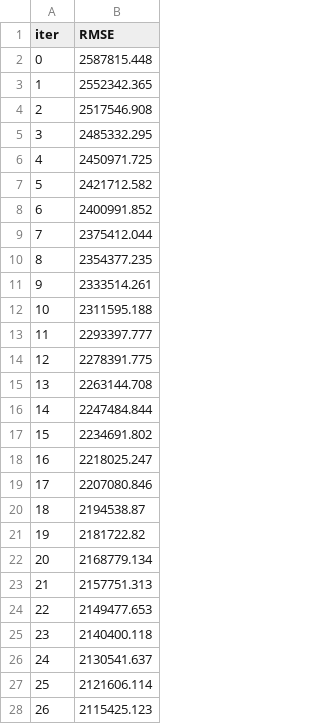
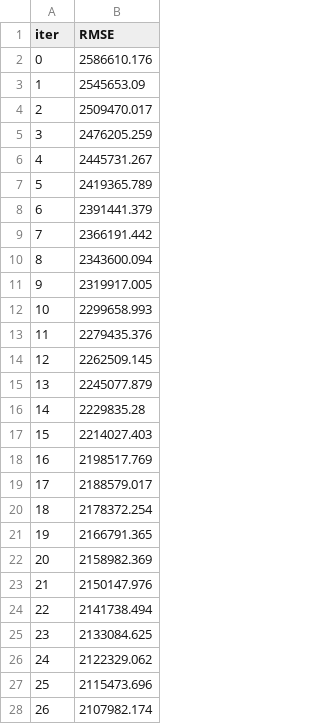
Before and after one commit to Noura-ou/prevoir_la_popularite_d_un_film, a TSV file: Modeling/catboost_info/learn_error.tsv, drawn as a sheet; only a part is shown; the diff covers the shown part only.

```diff
--- a/Modeling/catboost_info/learn_error.tsv
+++ b/Modeling/catboost_info/learn_error.tsv
@@ -1,28 +1,28 @@
 iter	RMSE
-0	2587815.448
-1	2552342.365
-2	2517546.908
-3	2485332.295
-4	2450971.725
-5	2421712.582
-6	2400991.852
-7	2375412.044
-8	2354377.235
-9	2333514.261
-10	2311595.188
-11	2293397.777
-12	2278391.775
-13	2263144.708
-14	2247484.844
-15	2234691.802
-16	2218025.247
-17	2207080.846
-18	2194538.87
-19	2181722.82
-20	2168779.134
-21	2157751.313
-22	2149477.653
-23	2140400.118
-24	2130541.637
-25	2121606.114
-26	2115425.123
+0	2586610.176
+1	2545653.09
+2	2509470.017
+3	2476205.259
+4	2445731.267
+5	2419365.789
+6	2391441.379
+7	2366191.442
+8	2343600.094
+9	2319917.005
+10	2299658.993
+11	2279435.376
+12	2262509.145
+13	2245077.879
+14	2229835.28
+15	2214027.403
+16	2198517.769
+17	2188579.017
+18	2178372.254
+19	2166791.365
+20	2158982.369
+21	2150147.976
+22	2141738.494
+23	2133084.625
+24	2122329.062
+25	2115473.696
+26	2107982.174
```
Also changed, not shown: 173 edited cells elsewhere in this file, Modeling/catboost_info/time_left.tsv, 4 other files.
